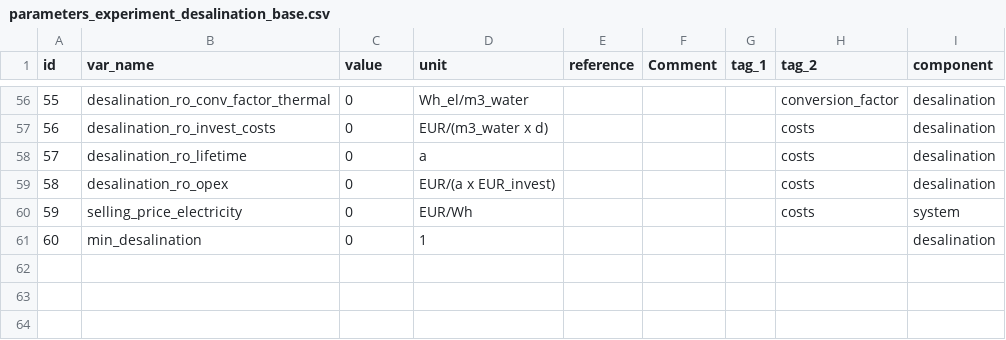
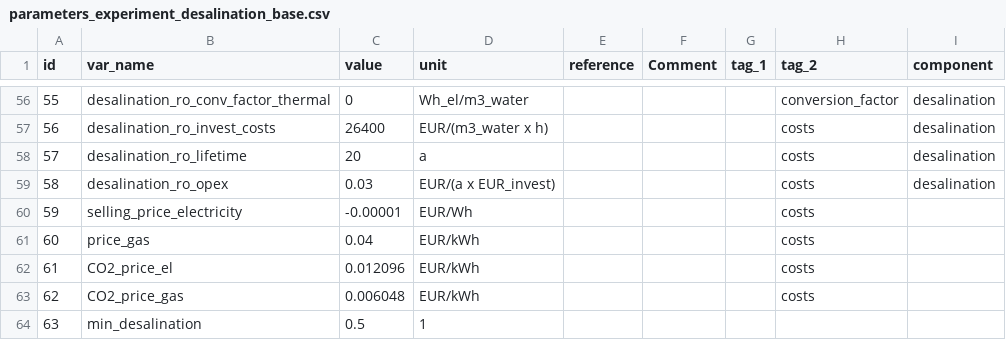
Before and after one commit to oemof-heat/solar_models, a CSV file: desalination/data/data_public/parameters_experiment_desalination_base.csv, drawn as a sheet; only a part is shown, gaps mark what is left out; addresses are those after the commit; the diff covers the shown part only; the diff names each change by its address in the sheet, - before the commit and + after, or states it on an @@ line.

Commit message:
modified desal data

```diff
--- a/desalination/data/data_public/parameters_experiment_desalination_base.csv
+++ b/desalination/data/data_public/parameters_experiment_desalination_base.csv
-C57 (value): 0
+C57 (value): 26400
-D57 (unit): EUR/(m3_water x d)
+D57 (unit): EUR/(m3_water x h)
-C58 (value): 0
+C58 (value): 20
-C59 (value): 0
+C59 (value): 0.03
-C60 (value): 0
+C60 (value): -0.00001
-I60 (component): system
+I60 (component): (empty)
+row 61: 60 | price_gas | 0.04 | EUR/kWh |  |  |  | costs
+row 62: 61 | CO2_price_el | 0.012096 | EUR/kWh |  |  |  | costs
+row 63: 62 | CO2_price_gas | 0.006048 | EUR/kWh |  |  |  | costs
@@ column A (id) renumbered from row 64 down @@
-C64 (value): 0
+C64 (value): 0.5
-I64 (component): desalination
+I64 (component): (empty)
```
Also changed, not shown: 53 edited cells elsewhere in this file, 2 other files.
